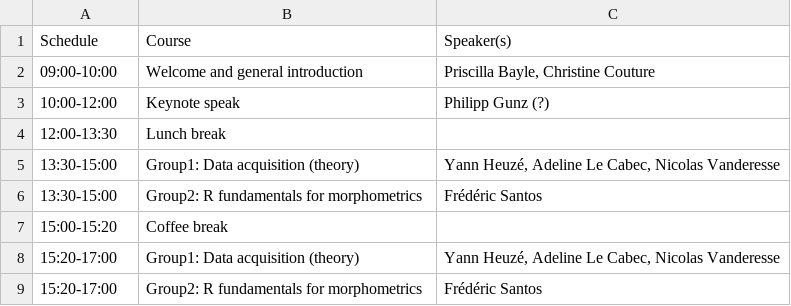
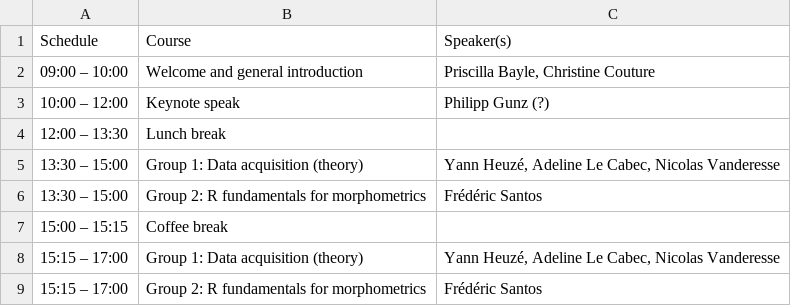
Before and after one commit to GradSchoolMorphoUB/website-gs-imaging-morpho, a CSV file: docs/schedule/day1.csv, drawn as a sheet.

Commit message:
First draft of schedule

```diff
--- a/docs/schedule/day1.csv
+++ b/docs/schedule/day1.csv
@@ -1,9 +1,9 @@
 Schedule;Course;Speaker(s)
-09:00-10:00;Welcome and general introduction;Priscilla Bayle, Christine Couture
-10:00-12:00;Keynote speak;Philipp Gunz (?)
-12:00-13:30;Lunch break;
-13:30-15:00;Group1: Data acquisition (theory);Yann Heuzé, Adeline Le Cabec, Nicolas Vanderesse
-13:30-15:00;Group2: R fundamentals for morphometrics;Frédéric Santos
-15:00-15:20;Coffee break;
-15:20-17:00;Group1: Data acquisition (theory);Yann Heuzé, Adeline Le Cabec, Nicolas Vanderesse
-15:20-17:00;Group2: R fundamentals for morphometrics;Frédéric Santos
+09:00 – 10:00;Welcome and general introduction;Priscilla Bayle, Christine Couture
+10:00 – 12:00;Keynote speak;Philipp Gunz (?)
+12:00 – 13:30;Lunch break;
+13:30 – 15:00;Group 1: Data acquisition (theory);Yann Heuzé, Adeline Le Cabec, Nicolas Vanderesse
+13:30 – 15:00;Group 2: R fundamentals for morphometrics;Frédéric Santos
+15:00 – 15:15;Coffee break;
+15:15 – 17:00;Group 1: Data acquisition (theory);Yann Heuzé, Adeline Le Cabec, Nicolas Vanderesse
+15:15 – 17:00;Group 2: R fundamentals for morphometrics;Frédéric Santos
```
Also changed, not shown: schedule/day1.csv, 10 other files.
